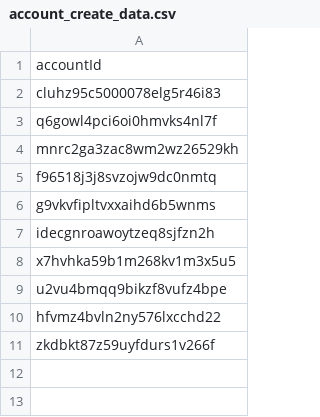
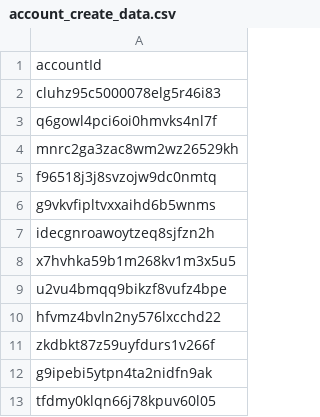
Before and after one commit to ToramCalculator-Team/ToramCalculator, a CSV file: db/backups/account_create_data.csv, drawn as a sheet; the diff names each change by its address in the sheet, - before the commit and + after, or states it on an @@ line.

```diff
--- a/db/backups/account_create_data.csv
+++ b/db/backups/account_create_data.csv
+row 12: g9ipebi5ytpn4ta2nidfn9ak
+row 13: tfdmy0klqn66j78kpuv60l05
```
Also changed, not shown: db/backups/account.csv, db/backups/account_update_data.csv, 2 other files.
